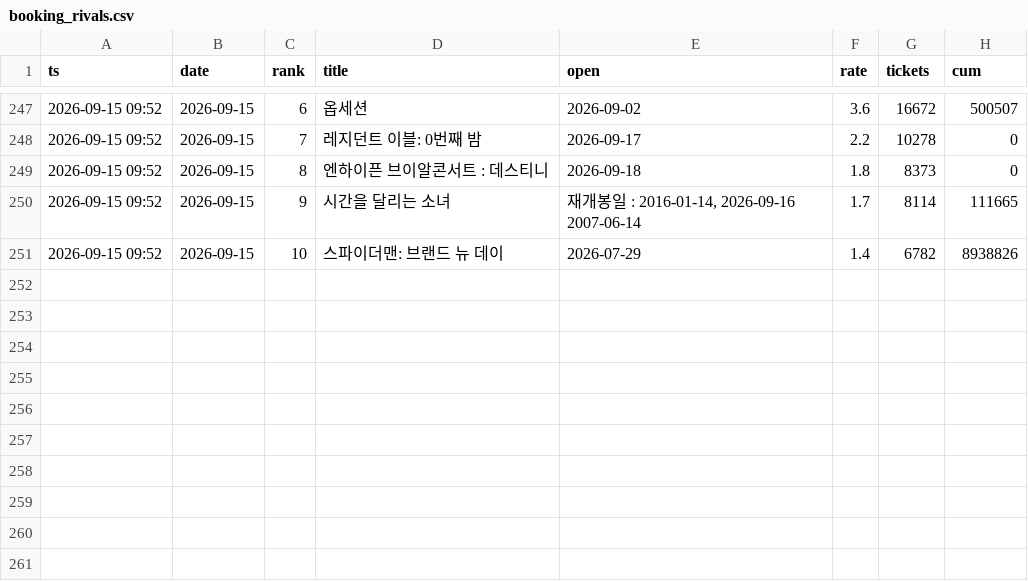
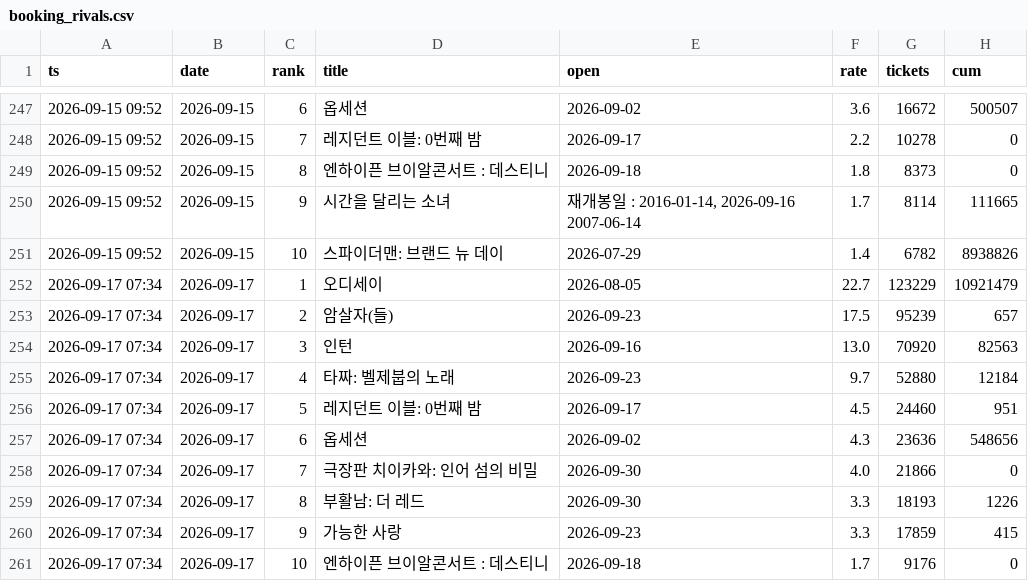
Before and after one commit to AndyWallstreet/buzztrend, a CSV file: data/hatchuping/booking_rivals.csv, drawn as a sheet; only a part is shown, gaps mark what is left out.

Commit message:
booking snapshot 2026-09-17 07:34

```diff
--- a/data/hatchuping/booking_rivals.csv
+++ b/data/hatchuping/booking_rivals.csv
@@ -251 +251,11 @@
 2026-09-15 09:52,2026-09-15,10,스파이더맨: 브랜드 뉴 데이,2026-07-29,1.4,6782,8938826
+2026-09-17 07:34,2026-09-17,1,오디세이,2026-08-05,22.7,123229,10921479
+2026-09-17 07:34,2026-09-17,2,암살자(들),2026-09-23,17.5,95239,657
+2026-09-17 07:34,2026-09-17,3,인턴,2026-09-16,13.0,70920,82563
+2026-09-17 07:34,2026-09-17,4,타짜: 벨제붑의 노래,2026-09-23,9.7,52880,12184
+2026-09-17 07:34,2026-09-17,5,레지던트 이블: 0번째 밤,2026-09-17,4.5,24460,951
+2026-09-17 07:34,2026-09-17,6,옵세션,2026-09-02,4.3,23636,548656
+2026-09-17 07:34,2026-09-17,7,극장판 치이카와: 인어 섬의 비밀,2026-09-30,4.0,21866,0
+2026-09-17 07:34,2026-09-17,8,부활남: 더 레드,2026-09-30,3.3,18193,1226
+2026-09-17 07:34,2026-09-17,9,가능한 사랑,2026-09-23,3.3,17859,415
+2026-09-17 07:34,2026-09-17,10,엔하이픈 브이알콘서트 : 데스티니,2026-09-18,1.7,9176,0
```
Also changed, not shown: data/hatchuping/booking_flow.csv, data/hatchuping/booking_live.csv, 2 other files.
